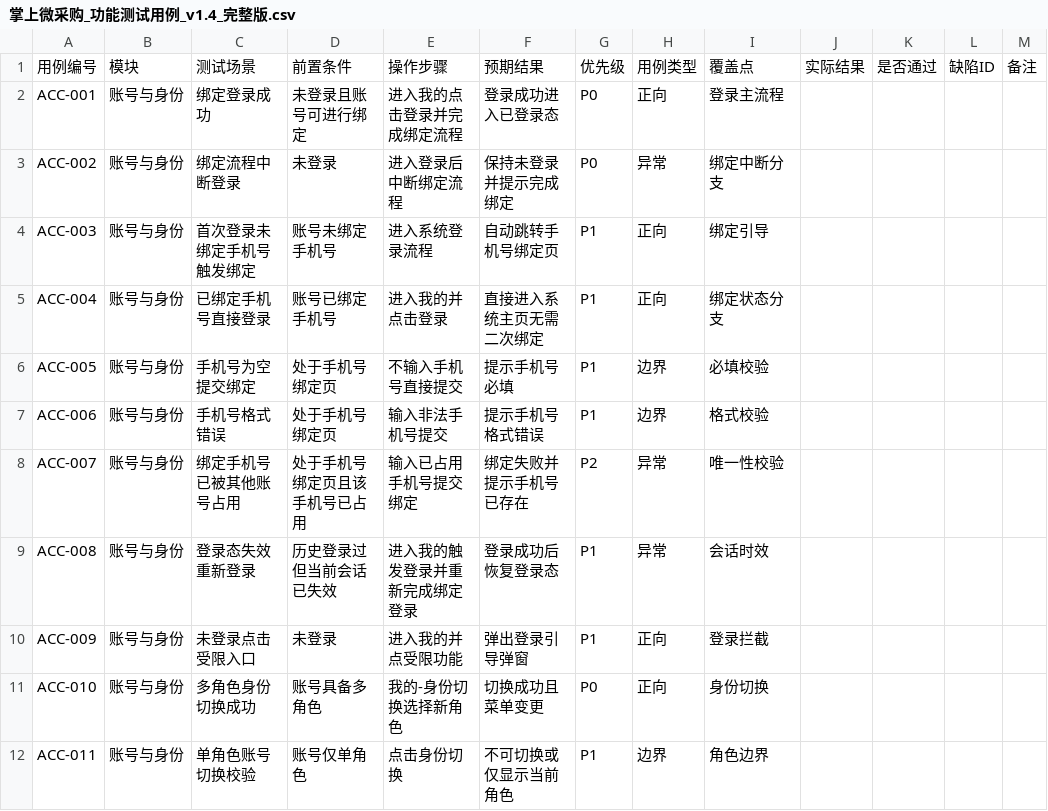
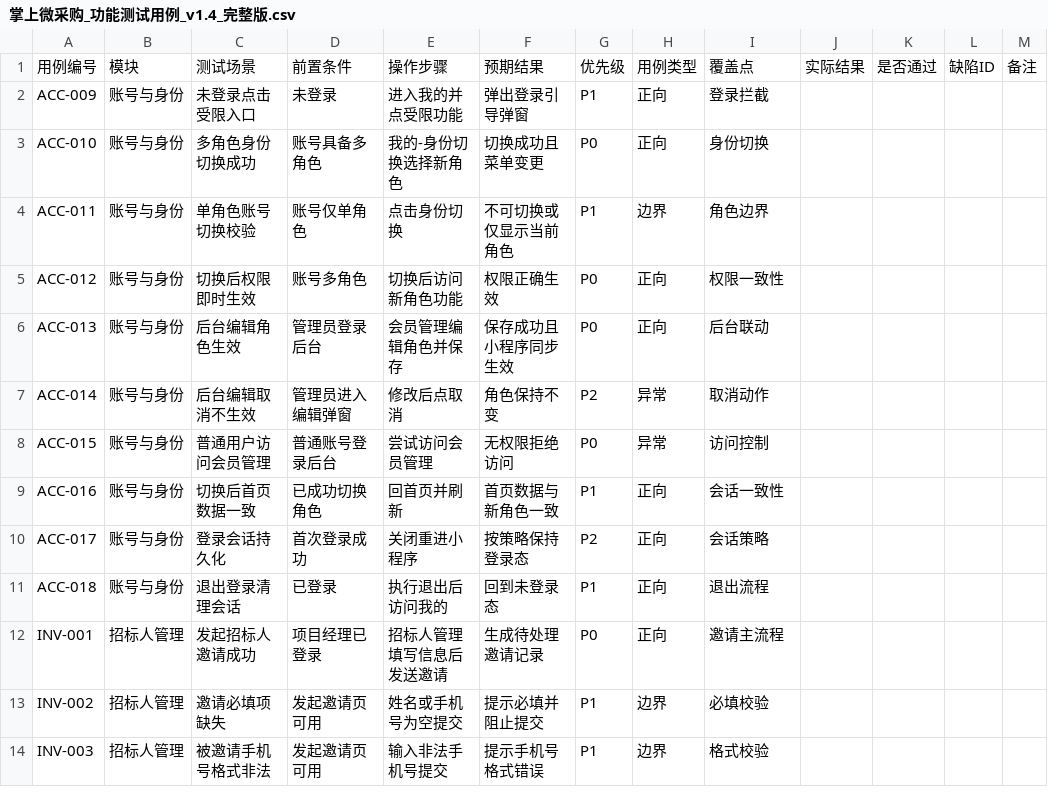
Before and after one commit to francesyu0926-spec/bidding-test-doc, a CSV file: testcases/掌上微采购_功能测试用例_v1.4_完整版.csv, drawn as a sheet; only a part is shown; the shorter side is filled out with more unchanged rows; the diff names each change by its address in the sheet, - before the commit and + after, or states it on an @@ line.

```diff
--- a/testcases/掌上微采购_功能测试用例_v1.4_完整版.csv
+++ b/testcases/掌上微采购_功能测试用例_v1.4_完整版.csv
-row 2: ACC-001 | 账号与身份 | 绑定登录成功 | 未登录且账号可进行绑定 | 进入我的点击登录并完成绑定流程 | 登录成功进入已登录态 | P0 | 正向 | 登录主流程
-row 3: ACC-002 | 账号与身份 | 绑定流程中断登录 | 未登录 | 进入登录后中断绑定流程 | 保持未登录并提示完成绑定 | P0 | 异常 | 绑定中断分支
-row 4: ACC-003 | 账号与身份 | 首次登录未绑定手机号触发绑定 | 账号未绑定手机号 | 进入系统登录流程 | 自动跳转手机号绑定页 | P1 | 正向 | 绑定引导
-row 5: ACC-004 | 账号与身份 | 已绑定手机号直接登录 | 账号已绑定手机号 | 进入我的并点击登录 | 直接进入系统主页无需二次绑定 | P1 | 正向 | 绑定状态分支
-row 6: ACC-005 | 账号与身份 | 手机号为空提交绑定 | 处于手机号绑定页 | 不输入手机号直接提交 | 提示手机号必填 | P1 | 边界 | 必填校验
-row 7: ACC-006 | 账号与身份 | 手机号格式错误 | 处于手机号绑定页 | 输入非法手机号提交 | 提示手机号格式错误 | P1 | 边界 | 格式校验
-row 8: ACC-007 | 账号与身份 | 绑定手机号已被其他账号占用 | 处于手机号绑定页且该手机号已占用 | 输入已占用手机号提交绑定 | 绑定失败并提示手机号已存在 | P2 | 异常 | 唯一性校验
-row 9: ACC-008 | 账号与身份 | 登录态失效重新登录 | 历史登录过但当前会话已失效 | 进入我的触发登录并重新完成绑定登录 | 登录成功后恢复登录态 | P1 | 异常 | 会话时效
```
Also changed, not shown: 1 other file.
